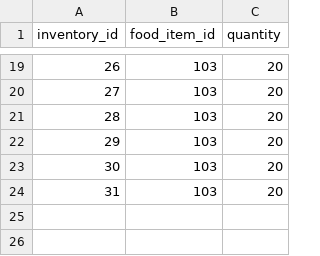
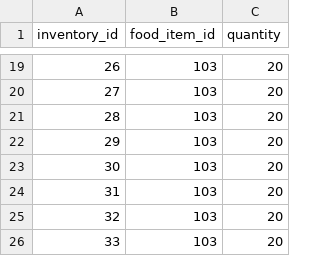
Before and after one commit to Badger-Tree/310_Group17FoodApp_GOATSQUAD, a CSV file: app/data/inventory.csv, drawn as a sheet; only a part is shown, gaps mark what is left out; the diff names each change by its address in the sheet, - before the commit and + after, or states it on an @@ line.

```diff
--- a/app/data/inventory.csv
+++ b/app/data/inventory.csv
+row 25: 32 | 103 | 20
+row 26: 33 | 103 | 20
```
Also changed, not shown: app/data/cart.csv, 1 other file.
